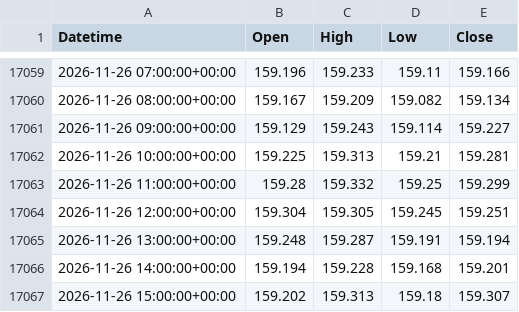
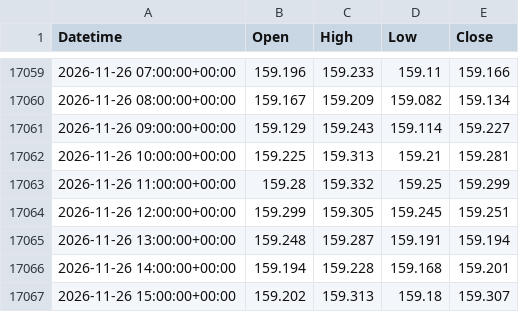
Before and after one commit to ikea56/top10, a CSV file: data/fx/usdjpy_1h.csv, drawn as a sheet; only a part is shown, gaps mark what is left out; the diff covers the shown part only.

```diff
--- a/data/fx/usdjpy_1h.csv
+++ b/data/fx/usdjpy_1h.csv
@@ -17063,3 +17063,3 @@ Datetime,Open,High,Low,Close
 2026-11-26 11:00:00+00:00,159.28,159.332,159.25,159.299
-2026-11-26 12:00:00+00:00,159.304,159.305,159.245,159.251
+2026-11-26 12:00:00+00:00,159.299,159.305,159.245,159.251
 2026-11-26 13:00:00+00:00,159.248,159.287,159.191,159.194
```
Also changed, not shown: 23 added rows and 14 edited cells elsewhere in this file, docs/fx/usdjpy_sessions.csv, 1 other file.
